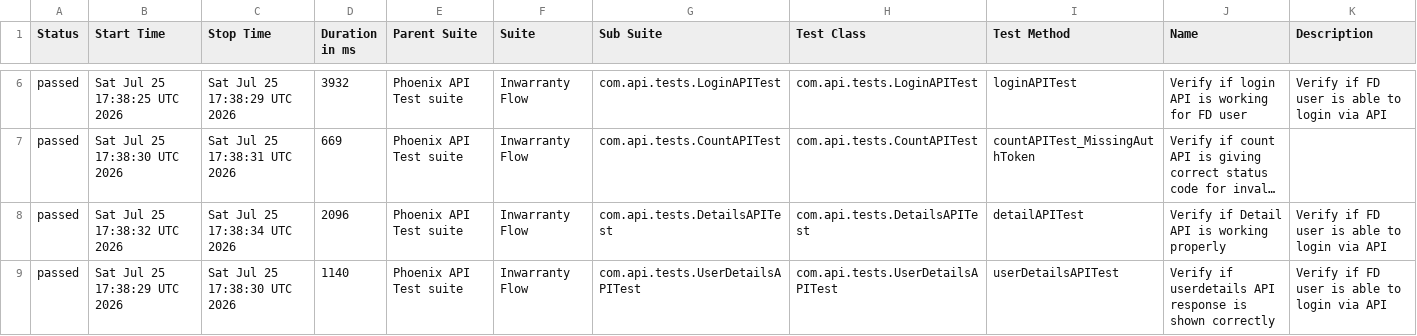
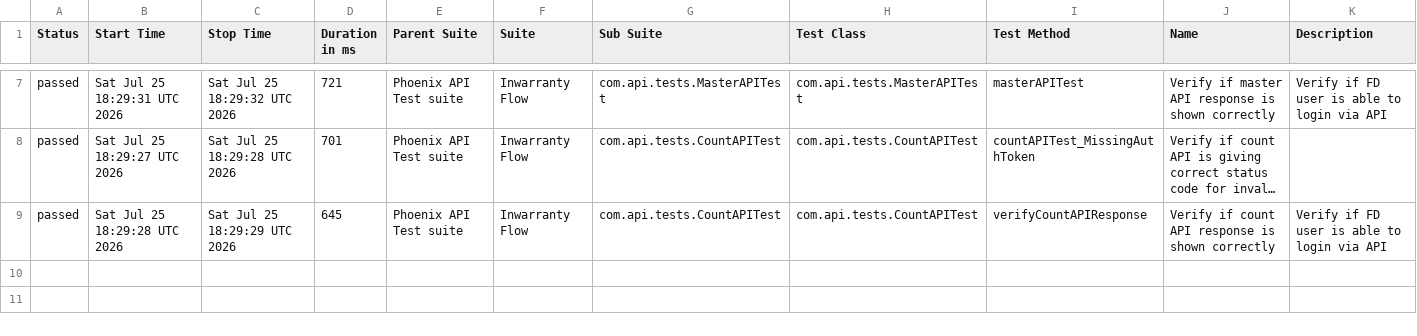
Before and after one commit to tusharS007/PhoenixTestAutomationFramework, a CSV file: data/suites.csv, drawn as a sheet; only a part is shown, gaps mark what is left out; long unchanged cells end in …; removed rows and columns are numbered as before the commit, all else as after; the diff covers the shown part only; the diff names each change by its address in the sheet, - before the commit and + after, or states it on an @@ line.

```diff
--- a/data/suites.csv
+++ b/data/suites.csv
-B7 (Start Time): Sat Jul 25 17:38:25 UTC 2026
+B7 (Start Time): Sat Jul 25 18:29:31 UTC 2026
-C7 (Stop Time): Sat Jul 25 17:38:29 UTC 2026
+C7 (Stop Time): Sat Jul 25 18:29:32 UTC 2026
-D7 (Duration in ms): 3932
+D7 (Duration in ms): 721
-G7 (Sub Suite): com.api.tests.LoginAPITest
+G7 (Sub Suite): com.api.tests.MasterAPITest
-H7 (Test Class): com.api.tests.LoginAPITest
+H7 (Test Class): com.api.tests.MasterAPITest
-I7 (Test Method): loginAPITest
+I7 (Test Method): masterAPITest
-J7 (Name): Verify if login API is working for FD user
+J7 (Name): Verify if master API response is shown correctly
-B8 (Start Time): Sat Jul 25 17:38:30 UTC 2026
+B8 (Start Time): Sat Jul 25 18:29:27 UTC 2026
-C8 (Stop Time): Sat Jul 25 17:38:31 UTC 2026
+C8 (Stop Time): Sat Jul 25 18:29:28 UTC 2026
-D8 (Duration in ms): 669
+D8 (Duration in ms): 701
-row 8: passed | Sat Jul 25 17:38:32 UTC 2026 | Sat Jul 25 17:38:34 UTC 2026 | 2096 | Phoenix API Test suite | Inwarranty Flow | com.api.tests.DetailsAPITest | com.api.tests.DetailsAPITest | detailAPITest | Verify if Detail API is working properly | Verify if FD user is able to login via API
-B9 (Start Time): Sat Jul 25 17:38:29 UTC 2026
+B9 (Start Time): Sat Jul 25 18:29:28 UTC 2026
-C9 (Stop Time): Sat Jul 25 17:38:30 UTC 2026
+C9 (Stop Time): Sat Jul 25 18:29:29 UTC 2026
-D9 (Duration in ms): 1140
+D9 (Duration in ms): 645
-G9 (Sub Suite): com.api.tests.UserDetailsAPITest
+G9 (Sub Suite): com.api.tests.CountAPITest
-H9 (Test Class): com.api.tests.UserDetailsAPITest
+H9 (Test Class): com.api.tests.CountAPITest
-I9 (Test Method): userDetailsAPITest
+I9 (Test Method): verifyCountAPIResponse
-J9 (Name): Verify if userdetails API response…
+J9 (Name): Verify if count API response…
```
Also changed, not shown: 1 added row and 26 edited cells elsewhere in this file, data/behaviors.csv, 58 other files.
